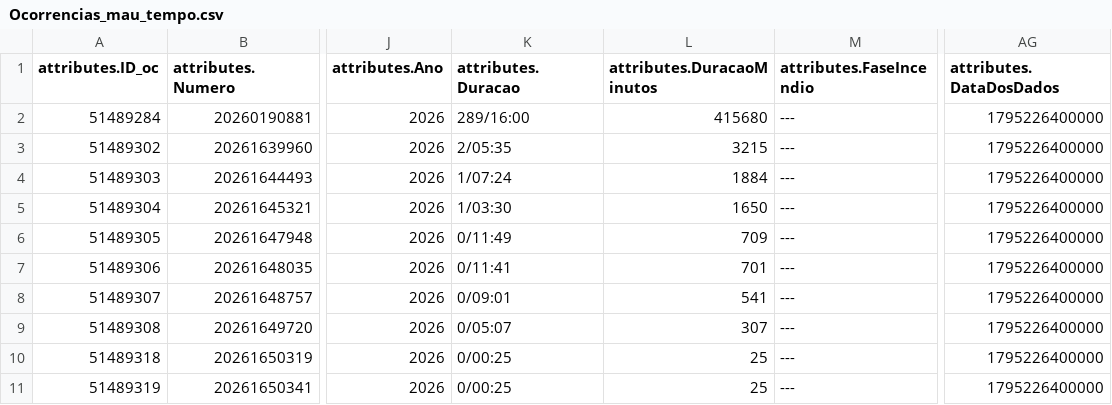
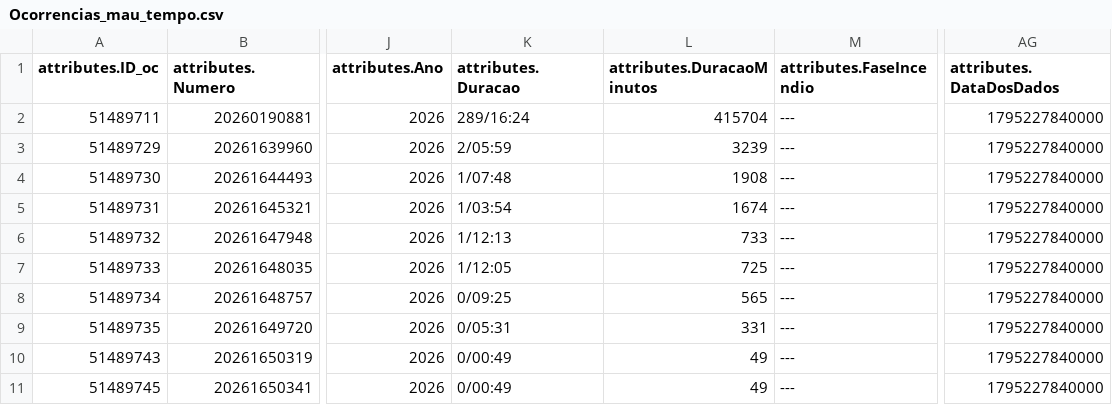
Before and after one commit to CatiaBarros/occurrence-data-collector, a CSV file: Ocorrencias_mau_tempo.csv, drawn as a sheet; only a part is shown, gaps mark what is left out; the diff names each change by its address in the sheet, - before the commit and + after, or states it on an @@ line.

```diff
--- a/Ocorrencias_mau_tempo.csv
+++ b/Ocorrencias_mau_tempo.csv
-A2 (attributes.ID_oc): 51489284
+A2 (attributes.ID_oc): 51489711
-K2 (attributes.Duracao): 289/16:00
+K2 (attributes.Duracao): 289/16:24
-L2 (attributes.DuracaoMinutos): 415680
+L2 (attributes.DuracaoMinutos): 415704
-AG2:AG11 (attributes.DataDosDados): 1795226400000
+AG2:AG11 (attributes.DataDosDados): 1795227840000
-A3 (attributes.ID_oc): 51489302
+A3 (attributes.ID_oc): 51489729
-K3 (attributes.Duracao): 2/05:35
+K3 (attributes.Duracao): 2/05:59
-L3 (attributes.DuracaoMinutos): 3215
+L3 (attributes.DuracaoMinutos): 3239
-A4 (attributes.ID_oc): 51489303
+A4 (attributes.ID_oc): 51489730
-K4 (attributes.Duracao): 1/07:24
+K4 (attributes.Duracao): 1/07:48
-L4 (attributes.DuracaoMinutos): 1884
+L4 (attributes.DuracaoMinutos): 1908
-A5 (attributes.ID_oc): 51489304
+A5 (attributes.ID_oc): 51489731
-K5 (attributes.Duracao): 1/03:30
+K5 (attributes.Duracao): 1/03:54
-L5 (attributes.DuracaoMinutos): 1650
+L5 (attributes.DuracaoMinutos): 1674
-A6 (attributes.ID_oc): 51489305
+A6 (attributes.ID_oc): 51489732
-K6 (attributes.Duracao): 0/11:49
+K6 (attributes.Duracao): 1/12:13
-L6 (attributes.DuracaoMinutos): 709
+L6 (attributes.DuracaoMinutos): 733
-A7 (attributes.ID_oc): 51489306
+A7 (attributes.ID_oc): 51489733
-K7 (attributes.Duracao): 0/11:41
+K7 (attributes.Duracao): 1/12:05
-L7 (attributes.DuracaoMinutos): 701
+L7 (attributes.DuracaoMinutos): 725
-A8 (attributes.ID_oc): 51489307
+A8 (attributes.ID_oc): 51489734
-K8 (attributes.Duracao): 0/09:01
+K8 (attributes.Duracao): 0/09:25
-L8 (attributes.DuracaoMinutos): 541
+L8 (attributes.DuracaoMinutos): 565
-A9 (attributes.ID_oc): 51489308
+A9 (attributes.ID_oc): 51489735
-K9 (attributes.Duracao): 0/05:07
+K9 (attributes.Duracao): 0/05:31
-L9 (attributes.DuracaoMinutos): 307
+L9 (attributes.DuracaoMinutos): 331
-A10 (attributes.ID_oc): 51489318
+A10 (attributes.ID_oc): 51489743
-K10:K11 (attributes.Duracao): 0/00:25
+K10:K11 (attributes.Duracao): 0/00:49
-L10:L11 (attributes.DuracaoMinutos): 25
+L10:L11 (attributes.DuracaoMinutos): 49
-A11 (attributes.ID_oc): 51489319
+A11 (attributes.ID_oc): 51489745
```
Also changed, not shown: dados_prociv_expanded.csv, 1 other file.
